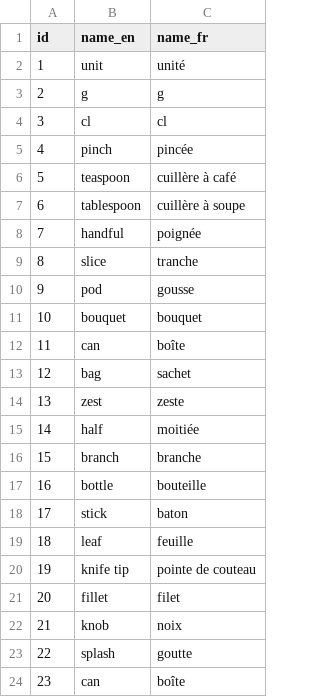
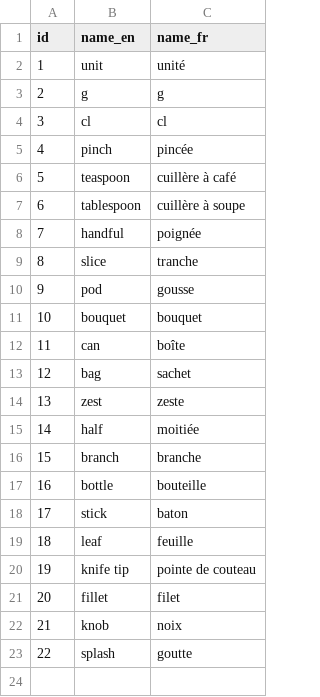
Before and after one commit to CyrielBastin/cooking_recipes, a CSV file: db/starting_data/measures.csv, drawn as a sheet.

```diff
--- a/db/starting_data/measures.csv
+++ b/db/starting_data/measures.csv
@@ -23,2 +23 @@ id | name_en    | name_fr
 22 | splash     | goutte
-23 | can        | boîte
```
Also changed, not shown: db/starting_data/ingredients_recipes.csv, db/starting_data/ingredients_recipes_preparation.csv, 5 other files.
